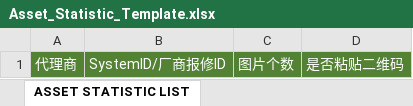
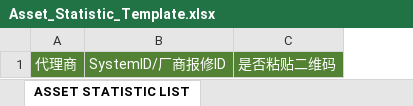
Before and after one commit to masogit/hc-apm-web, an Excel workbook: src/src/main/webapp/portal/zkb/assetStatistic/Asset_Statistic_Template.xlsx, sheet ASSET STATISTIC LIST, drawn as a sheet; values as stored, in another font and other column widths than the file's, no borders; the diff names each change by its address in the sheet, - before the commit and + after, or states it on an @@ line.

```diff
--- a/src/src/main/webapp/portal/zkb/assetStatistic/Asset_Statistic_Template.xlsx (sheet ASSET STATISTIC LIST)
+++ b/src/src/main/webapp/portal/zkb/assetStatistic/Asset_Statistic_Template.xlsx (sheet ASSET STATISTIC LIST)
-column C, row 1: 图片个数
```
Also changed, not shown: src/src/main/webapp/portal/zkb/assetStatistic/Asset_Statistic_Template_EN.xlsx, src/src/main/webapp/portal/zkb/partOrderUserConfig/Part_Order_User_Config_Template.xlsx, 11 other files.
